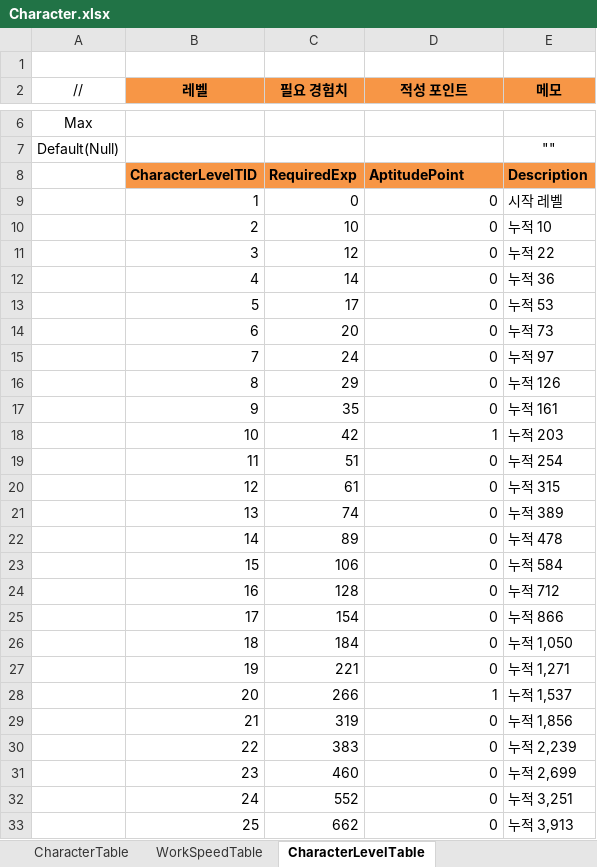
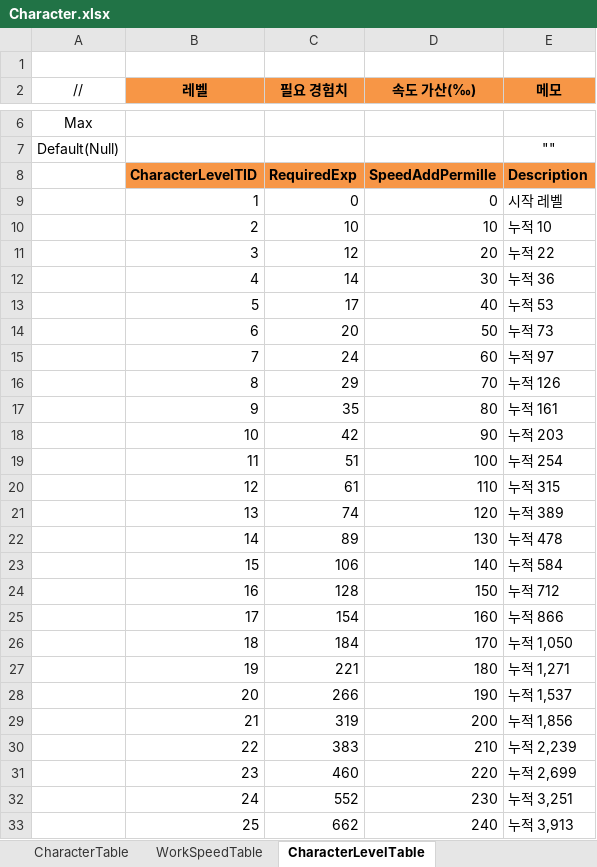
Before and after one commit to JeongTaeWoong99/Windows_simulator, an Excel workbook: GameDesign/Excel/Character.xlsx, sheet CharacterLevelTable, drawn as a sheet; only a part is shown, gaps mark what is left out; values as stored, in another font and other column widths than the file's, no borders; the diff covers the shown part only; the diff names each change by its address in the sheet, - before the commit and + after, or states it on an @@ line.

Commit message:
feat: 캐릭터 레벨 효과를 작업속도 가산으로 바꾼다 (T-003)
- 레벨이 오르면 CharacterLevelTable.SpeedAddPermille만큼 속도에 가산 (#35)
- 레벨업 시 정산 뒤 슬롯 속도를 다시 매겨 지난 구간에 소급하지 않음
- 적성 포인트(수동 찍기 · 산업별 상한) 엑셀·DB·패킷·서버 경로 철거
- PacketId 32·33, 결과 코드 700·701은 결번으로 남김
- t_character 보너스 5컬럼 삭제 마이그레이션 추가
- 캐릭터 5.4 외 기획 문서와 T-003 일감 갱신

```diff
--- a/GameDesign/Excel/Character.xlsx (sheet CharacterLevelTable)
+++ b/GameDesign/Excel/Character.xlsx (sheet CharacterLevelTable)
-D2: 적성 포인트
+D2: 속도 가산(‰)
-D8 (속도 가산(‰)): AptitudePoint
+D8 (속도 가산(‰)): SpeedAddPermille
-D10 (속도 가산(‰)): 0
+D10 (속도 가산(‰)): 10
-D11 (속도 가산(‰)): 0
+D11 (속도 가산(‰)): 20
-D12 (속도 가산(‰)): 0
+D12 (속도 가산(‰)): 30
-D13 (속도 가산(‰)): 0
+D13 (속도 가산(‰)): 40
-D14 (속도 가산(‰)): 0
+D14 (속도 가산(‰)): 50
-D15 (속도 가산(‰)): 0
+D15 (속도 가산(‰)): 60
-D16 (속도 가산(‰)): 0
+D16 (속도 가산(‰)): 70
-D17 (속도 가산(‰)): 0
+D17 (속도 가산(‰)): 80
-D18 (속도 가산(‰)): 1
+D18 (속도 가산(‰)): 90
-D19 (속도 가산(‰)): 0
+D19 (속도 가산(‰)): 100
-D20 (속도 가산(‰)): 0
+D20 (속도 가산(‰)): 110
-D21 (속도 가산(‰)): 0
+D21 (속도 가산(‰)): 120
-D22 (속도 가산(‰)): 0
+D22 (속도 가산(‰)): 130
-D23 (속도 가산(‰)): 0
+D23 (속도 가산(‰)): 140
-D24 (속도 가산(‰)): 0
+D24 (속도 가산(‰)): 150
-D25 (속도 가산(‰)): 0
+D25 (속도 가산(‰)): 160
-D26 (속도 가산(‰)): 0
+D26 (속도 가산(‰)): 170
-D27 (속도 가산(‰)): 0
+D27 (속도 가산(‰)): 180
-D28 (속도 가산(‰)): 1
+D28 (속도 가산(‰)): 190
-D29 (속도 가산(‰)): 0
+D29 (속도 가산(‰)): 200
-D30 (속도 가산(‰)): 0
+D30 (속도 가산(‰)): 210
-D31 (속도 가산(‰)): 0
+D31 (속도 가산(‰)): 220
-D32 (속도 가산(‰)): 0
+D32 (속도 가산(‰)): 230
-D33 (속도 가산(‰)): 0
+D33 (속도 가산(‰)): 240
```
Also changed, not shown: 75 edited cells elsewhere in this sheet, sheet CharacterTable, 58 other files.
